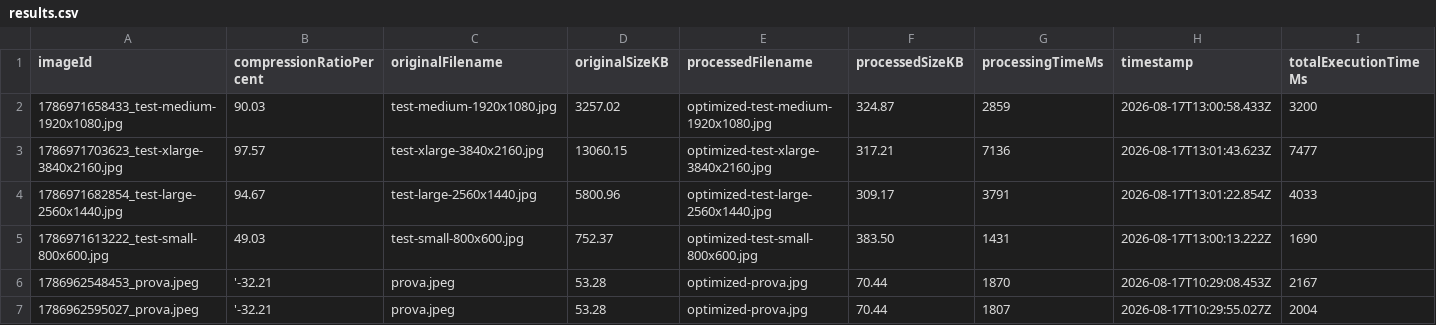
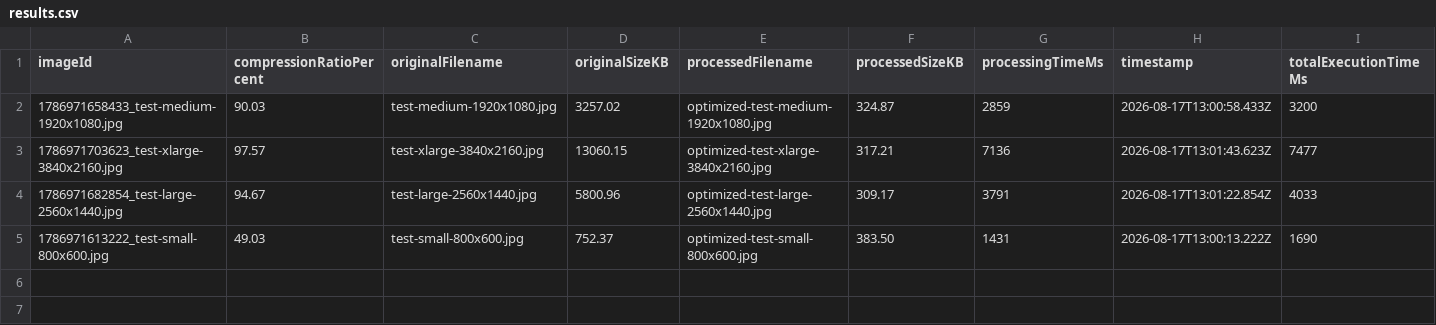
Before and after one commit to lorezanni/serverless-image-processing-aws, a CSV file: results.csv, drawn as a sheet; the diff names each change by its address in the sheet, - before the commit and + after, or states it on an @@ line.

Commit message:
data: update experimental benchmark results

```diff
--- a/results.csv
+++ b/results.csv
-row 6: 1786962548453_prova.jpeg | '-32.21 | prova.jpeg | 53.28 | optimized-prova.jpg | 70.44 | 1870 | 2026-08-17T10:29:08.453Z | 2167
-row 7: 1786962595027_prova.jpeg | '-32.21 | prova.jpeg | 53.28 | optimized-prova.jpg | 70.44 | 1807 | 2026-08-17T10:29:55.027Z | 2004
```
